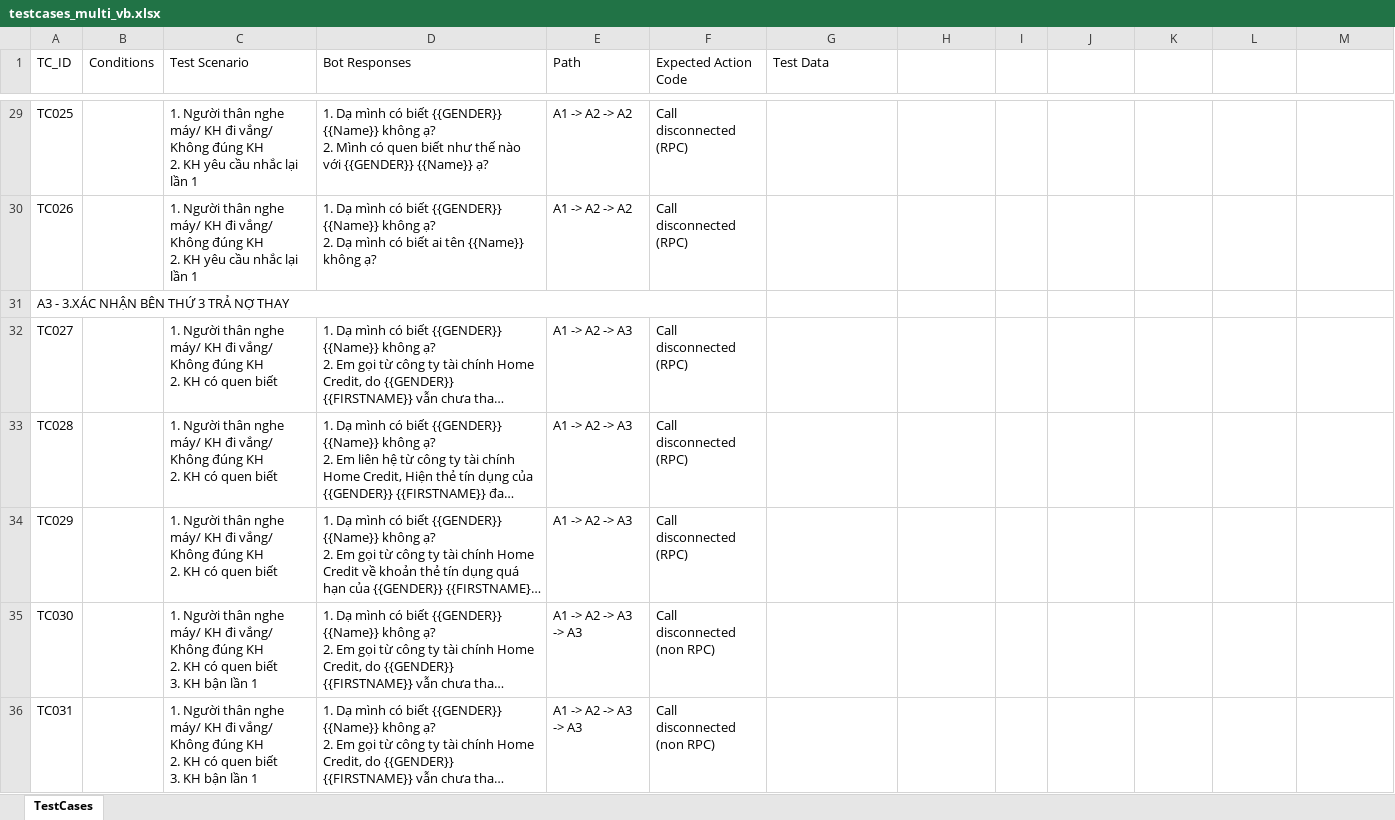
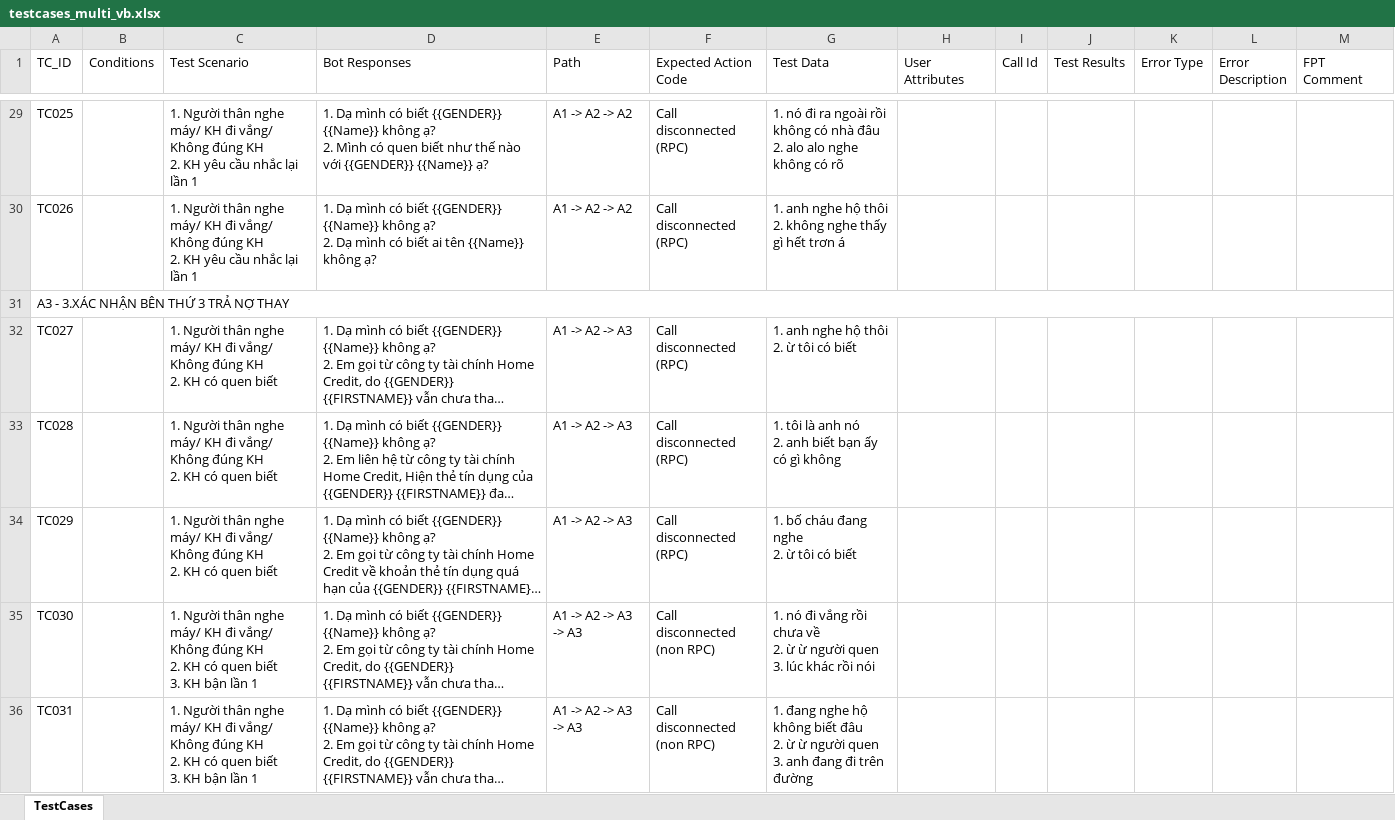
Before and after one commit to HiuzZ/auto_generate_testcases, an Excel workbook: output/testcases_multi_vb.xlsx, sheet TestCases, drawn as a sheet; only a part is shown, gaps mark what is left out; long unchanged cells end in …; values as stored, in another font and other column widths than the file's, no cell formats; conditional formats not drawn; removed rows and columns are numbered as before the commit, all else as after; ↵ is a line break in a cell; the diff covers the shown part only; the diff names each change by its address in the sheet, - before the commit and + after, or states it on an @@ line.

```diff
--- a/output/testcases_multi_vb.xlsx (sheet TestCases)
+++ b/output/testcases_multi_vb.xlsx (sheet TestCases)
-H1: (empty)
+H1: User Attributes
-I1: (empty)
+I1: Call Id
-J1: (empty)
+J1: Test Results
-K1: (empty)
+K1: Error Type
-L1: (empty)
+L1: Error Description
-M1: (empty)
+M1: FPT Comment
-G29 (Test Data): (empty)
+G29 (Test Data): 1. nó đi ra ngoài rồi không có nhà đâu ↵ 2. alo alo nghe không có rõ
-G30 (Test Data): (empty)
+G30 (Test Data): 1. anh nghe hộ thôi ↵ 2. không nghe thấy gì hết trơn á
-A31:F31 merged
+A31:M31 merged
-G32 (Test Data): (empty)
+G32 (Test Data): 1. anh nghe hộ thôi ↵ 2. ừ tôi có biết
-G33 (Test Data): (empty)
+G33 (Test Data): 1. tôi là anh nó ↵ 2. anh biết bạn ấy có gì không
-G34 (Test Data): (empty)
+G34 (Test Data): 1. bố cháu đang nghe ↵ 2. ừ tôi có biết
-G35 (Test Data): (empty)
+G35 (Test Data): 1. nó đi vắng rồi chưa về ↵ 2. ừ ừ người quen ↵ 3. lúc khác rồi nói
-G36 (Test Data): (empty)
+G36 (Test Data): 1. đang nghe hộ không biết đâu ↵ 2. ừ ừ người quen ↵ 3. anh đang đi trên đường
```
Also changed, not shown: 64 added rows, 2 removed rows, 248 edited cells and merged cells elsewhere in this sheet, cell formats, output/testcases_e2e_short_vb.xlsx, 38 other files.
